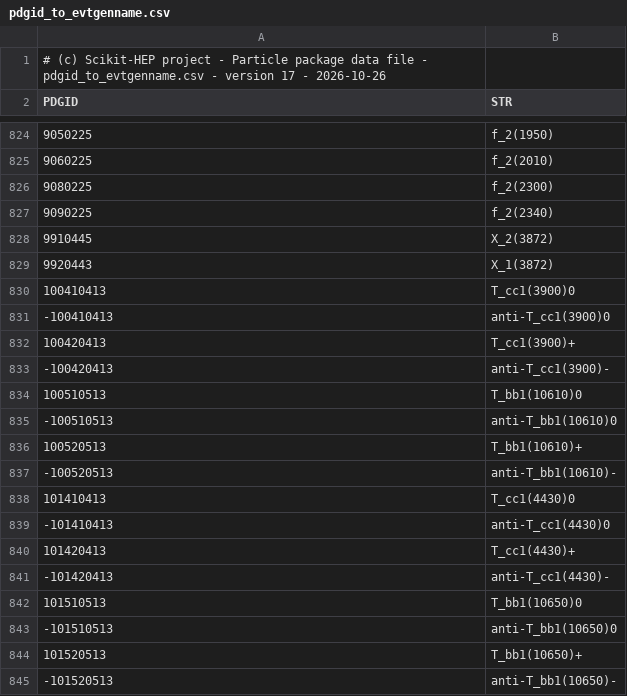
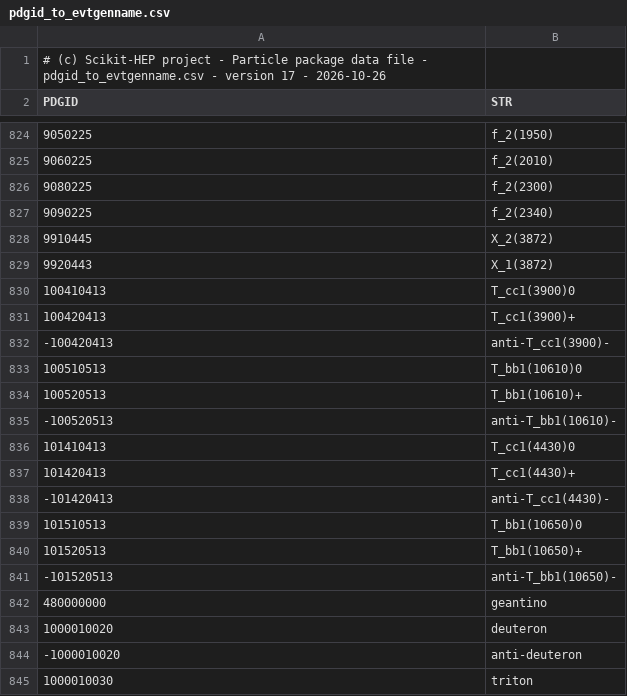
Before and after one commit to scikit-hep/particle, a CSV file: src/particle/data/pdgid_to_evtgenname.csv, drawn as a sheet; only a part is shown, gaps mark what is left out; the shorter side is filled out with more unchanged rows.

```diff
--- a/src/particle/data/pdgid_to_evtgenname.csv
+++ b/src/particle/data/pdgid_to_evtgenname.csv
@@ -830,3 +830,2 @@ PDGID,STR
 100410413,T_cc1(3900)0
--100410413,anti-T_cc1(3900)0
 100420413,T_cc1(3900)+
@@ -834,3 +833,2 @@ PDGID,STR
 100510513,T_bb1(10610)0
--100510513,anti-T_bb1(10610)0
 100520513,T_bb1(10610)+
@@ -838,3 +836,2 @@ PDGID,STR
 101410413,T_cc1(4430)0
--101410413,anti-T_cc1(4430)0
 101420413,T_cc1(4430)+
@@ -842,3 +839,2 @@ PDGID,STR
 101510513,T_bb1(10650)0
--101510513,anti-T_bb1(10650)0
 101520513,T_bb1(10650)+
```
Also changed, not shown: src/particle/data/conversions.csv, src/particle/data/particle2026.csv, 2 other files.
